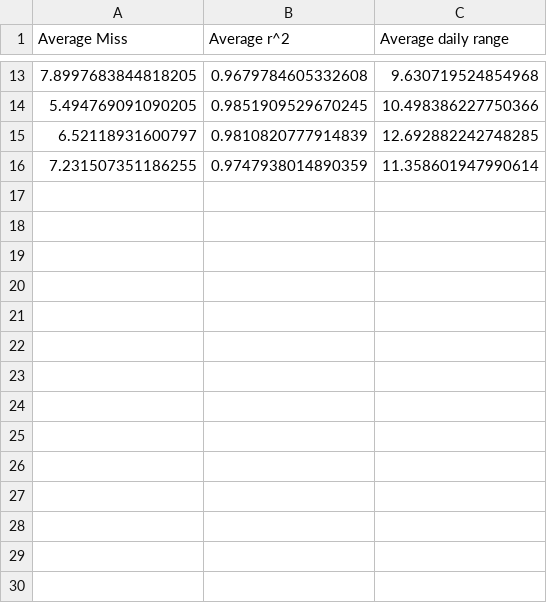
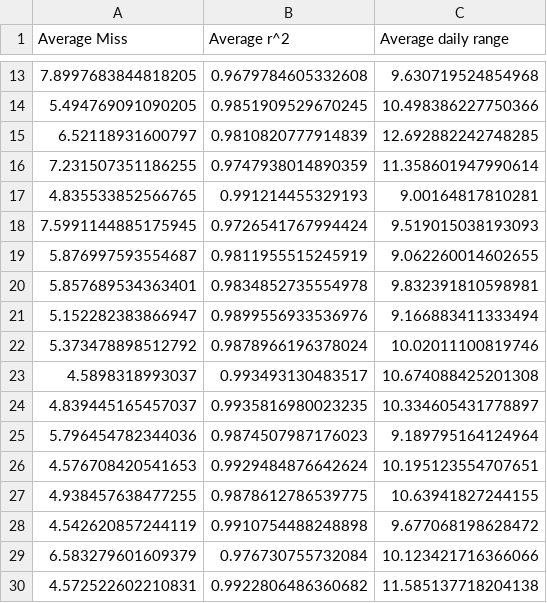
Before and after one commit to ianormand/CardanoResearchProject, a CSV file: filtered_data.csv, drawn as a sheet; only a part is shown, gaps mark what is left out; the diff names each change by its address in the sheet, - before the commit and + after, or states it on an @@ line.

Commit message:
limited filtered data to only 30 items

```diff
--- a/filtered_data.csv
+++ b/filtered_data.csv
+row 17: 4.835533852566765 | 0.991214455329193 | 9.00164817810281
+row 18: 7.5991144885175945 | 0.9726541767994424 | 9.519015038193093
+row 19: 5.876997593554687 | 0.9811955515245919 | 9.062260014602655
+row 20: 5.857689534363401 | 0.9834852735554978 | 9.832391810598981
+row 21: 5.152282383866947 | 0.9899556933536976 | 9.166883411333494
+row 22: 5.373478898512792 | 0.9878966196378024 | 10.02011100819746
+row 23: 4.5898318993037 | 0.993493130483517 | 10.674088425201308
+row 24: 4.839445165457037 | 0.9935816980023235 | 10.334605431778897
+row 25: 5.796454782344036 | 0.9874507987176023 | 9.189795164124964
+row 26: 4.576708420541653 | 0.9929484876642624 | 10.195123554707651
+row 27: 4.938457638477255 | 0.9878612786539775 | 10.63941827244155
+row 28: 4.542620857244119 | 0.9910754488248898 | 9.677068198628472
+row 29: 6.583279601609379 | 0.976730755732084 | 10.123421716366066
+row 30: 4.572522602210831 | 0.9922806486360682 | 11.585137718204138
```
Also changed, not shown: 1 other file.
